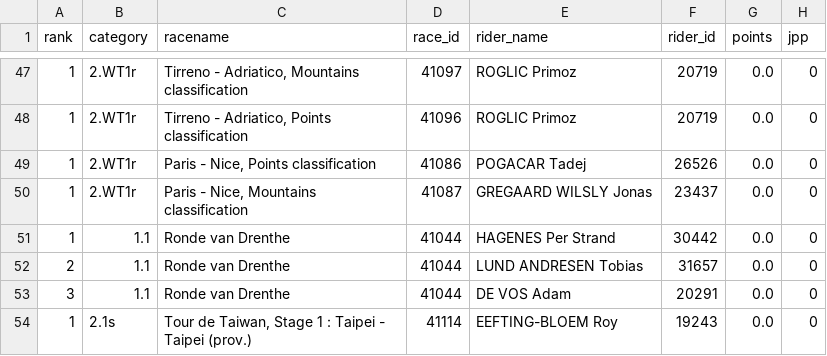
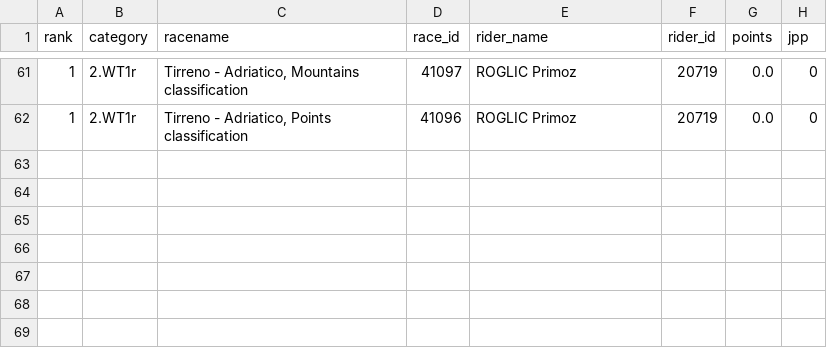
Before and after one commit to wijnandb/wielerspel2023, a CSV file: _data/latest_results.csv, drawn as a sheet; only a part is shown, gaps mark what is left out; the diff covers the shown part only.

```diff
--- a/_data/latest_results.csv
+++ b/_data/latest_results.csv
@@ -48,7 +62 @@ rank,category,racename,race_id,rider_name,rider_id,points,jpp
 1,2.WT1r,"Tirreno - Adriatico, Points classification",41096,ROGLIC Primoz,20719,0.0,0
-1,2.WT1r,"Paris - Nice, Points classification",41086,POGACAR Tadej,26526,0.0,0
-1,2.WT1r,"Paris - Nice, Mountains classification",41087,GREGAARD WILSLY Jonas,23437,0.0,0
-1,1.1,Ronde van Drenthe,41044,HAGENES Per Strand,30442,0.0,0
-2,1.1,Ronde van Drenthe,41044,LUND ANDRESEN Tobias,31657,0.0,0
-3,1.1,Ronde van Drenthe,41044,DE VOS Adam,20291,0.0,0
-1,2.1s,"Tour de Taiwan, Stage 1 : Taipei - Taipei (prov.)",41114,EEFTING-BLOEM Roy,19243,0.0,0
```
Also changed, not shown: 14 added rows and 20 edited cells elsewhere in this file, 1 other file.
